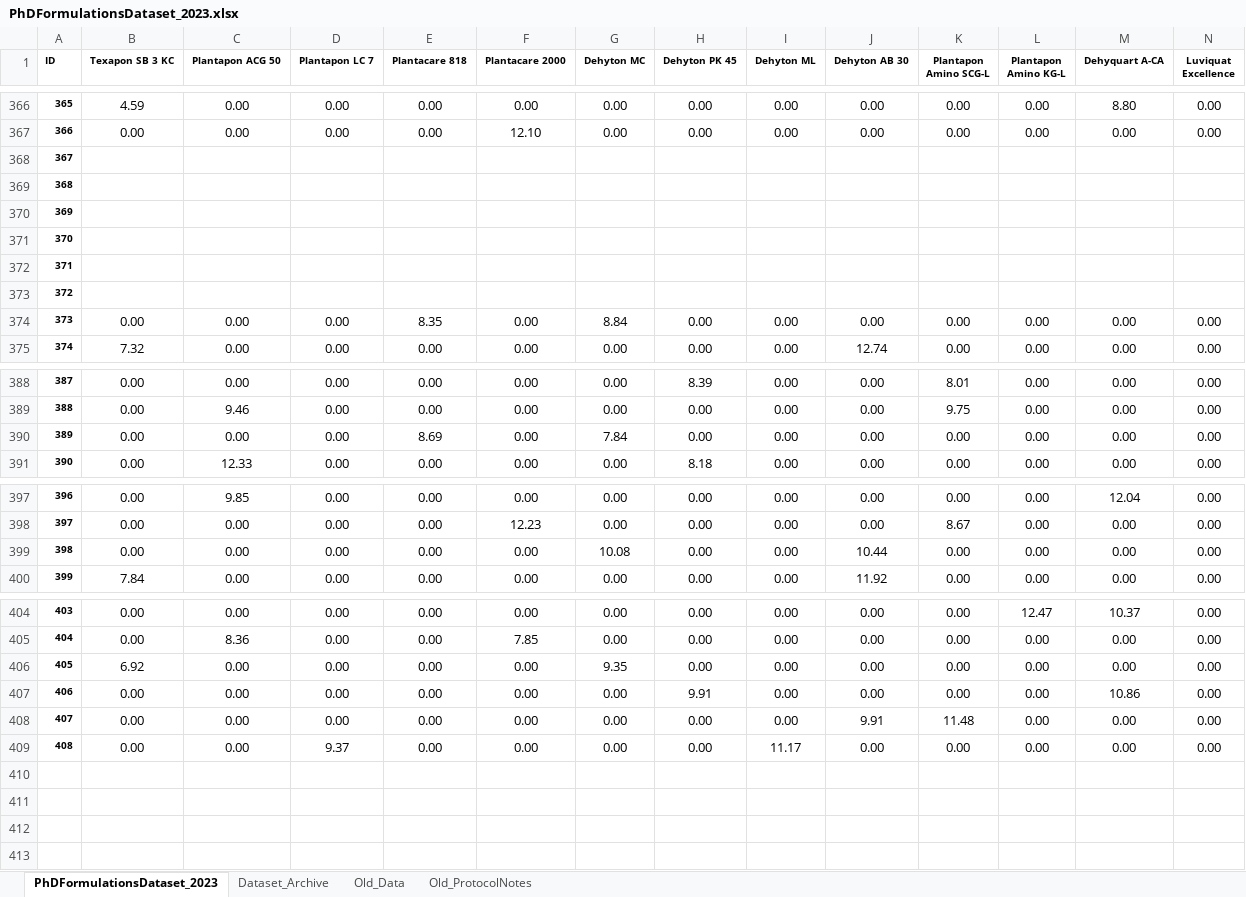
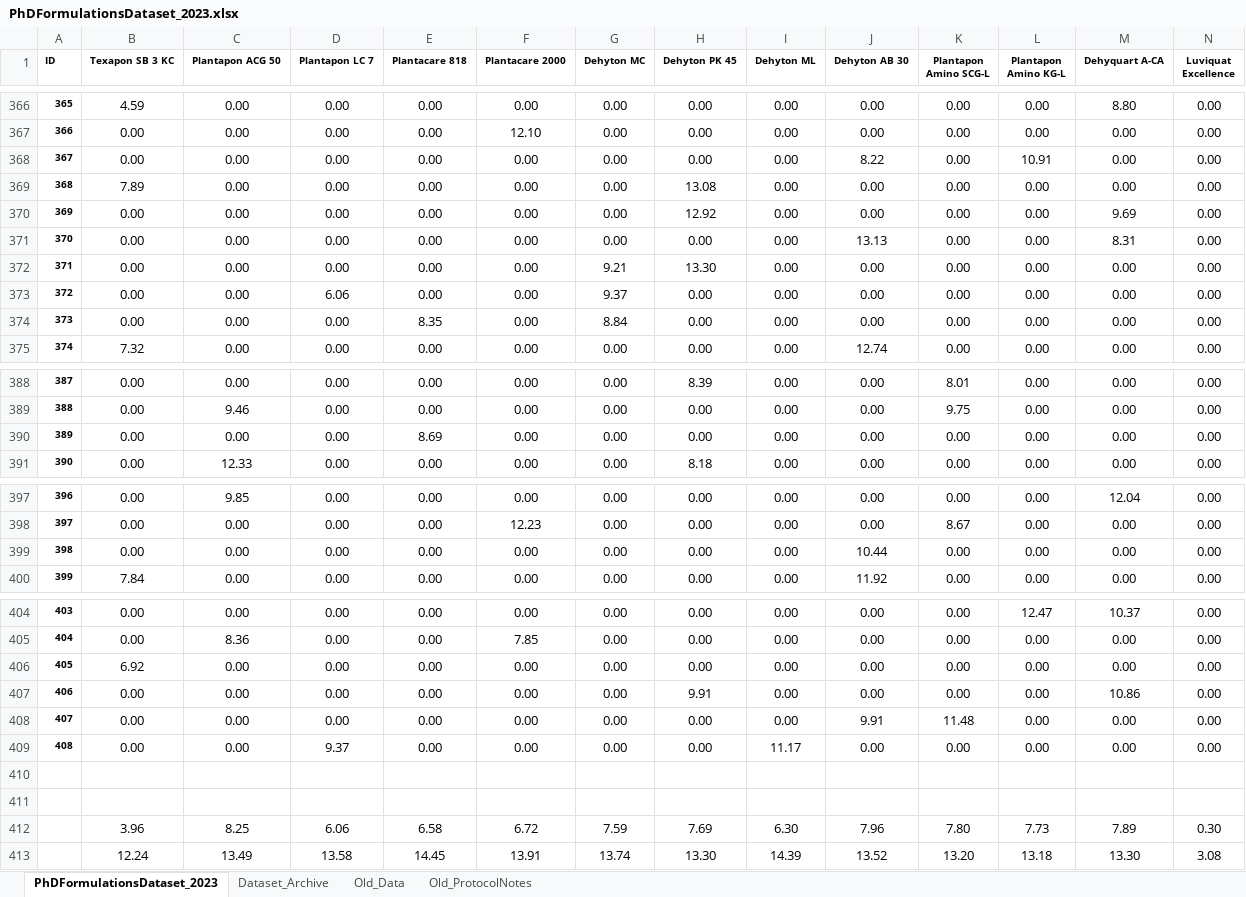
Before and after one commit to AniketChitre/formulations-prep, an Excel workbook: PhDFormulationsDataset_2023.xlsx, sheet PhDFormulationsDataset_2023, drawn as a sheet; only a part is shown, gaps mark what is left out; values as stored, in another font and other column widths than the file's, no borders; conditional formats not drawn; removed rows and columns are numbered as before the commit, all else as after; rows hold the shown columns only; the diff covers the shown part only; the diff names each change by its address in the sheet, - before the commit and + after, or states it on an @@ line.

```diff
--- a/PhDFormulationsDataset_2023.xlsx (sheet PhDFormulationsDataset_2023)
+++ b/PhDFormulationsDataset_2023.xlsx (sheet PhDFormulationsDataset_2023)
-row 368: 367
-row 369: 368
-row 370: 369
-row 371: 370
-row 372: 371
-row 373: 372
+row 368: 367 | 0.00 | 0.00 | 0.00 | 0.00 | 0.00 | 0.00 | 0.00 | 0.00 | 8.22 | 0.00 | 10.91 | 0.00 | 0.00
+row 369: 368 | 7.89 | 0.00 | 0.00 | 0.00 | 0.00 | 0.00 | 13.08 | 0.00 | 0.00 | 0.00 | 0.00 | 0.00 | 0.00
+row 370: 369 | 0.00 | 0.00 | 0.00 | 0.00 | 0.00 | 0.00 | 12.92 | 0.00 | 0.00 | 0.00 | 0.00 | 9.69 | 0.00
+row 371: 370 | 0.00 | 0.00 | 0.00 | 0.00 | 0.00 | 0.00 | 0.00 | 0.00 | 13.13 | 0.00 | 0.00 | 8.31 | 0.00
+row 372: 371 | 0.00 | 0.00 | 0.00 | 0.00 | 0.00 | 9.21 | 13.30 | 0.00 | 0.00 | 0.00 | 0.00 | 0.00 | 0.00
+row 373: 372 | 0.00 | 0.00 | 6.06 | 0.00 | 0.00 | 9.37 | 0.00 | 0.00 | 0.00 | 0.00 | 0.00 | 0.00 | 0.00
-G390 (Dehyton MC): 7.84
+G390 (Dehyton MC): 0.00
-G399 (Dehyton MC): 10.08
+G399 (Dehyton MC): 0.00
-G406 (Dehyton MC): 9.35
+G406 (Dehyton MC): 0.00
+row 410: (empty)
+row 411: (empty)
+row 412:  | 3.96 | 8.25 | 6.06 | 6.58 | 6.72 | 7.59 | 7.69 | 6.30 | 7.96 | 7.80 | 7.73 | 7.89 | 0.30
+row 413:  | 12.24 | 13.49 | 13.58 | 14.45 | 13.91 | 13.74 | 13.30 | 14.39 | 13.52 | 13.20 | 13.18 | 13.30 | 3.08
```
Also changed, not shown: 24 edited cells and cell formats elsewhere in this sheet, 2 other files.
